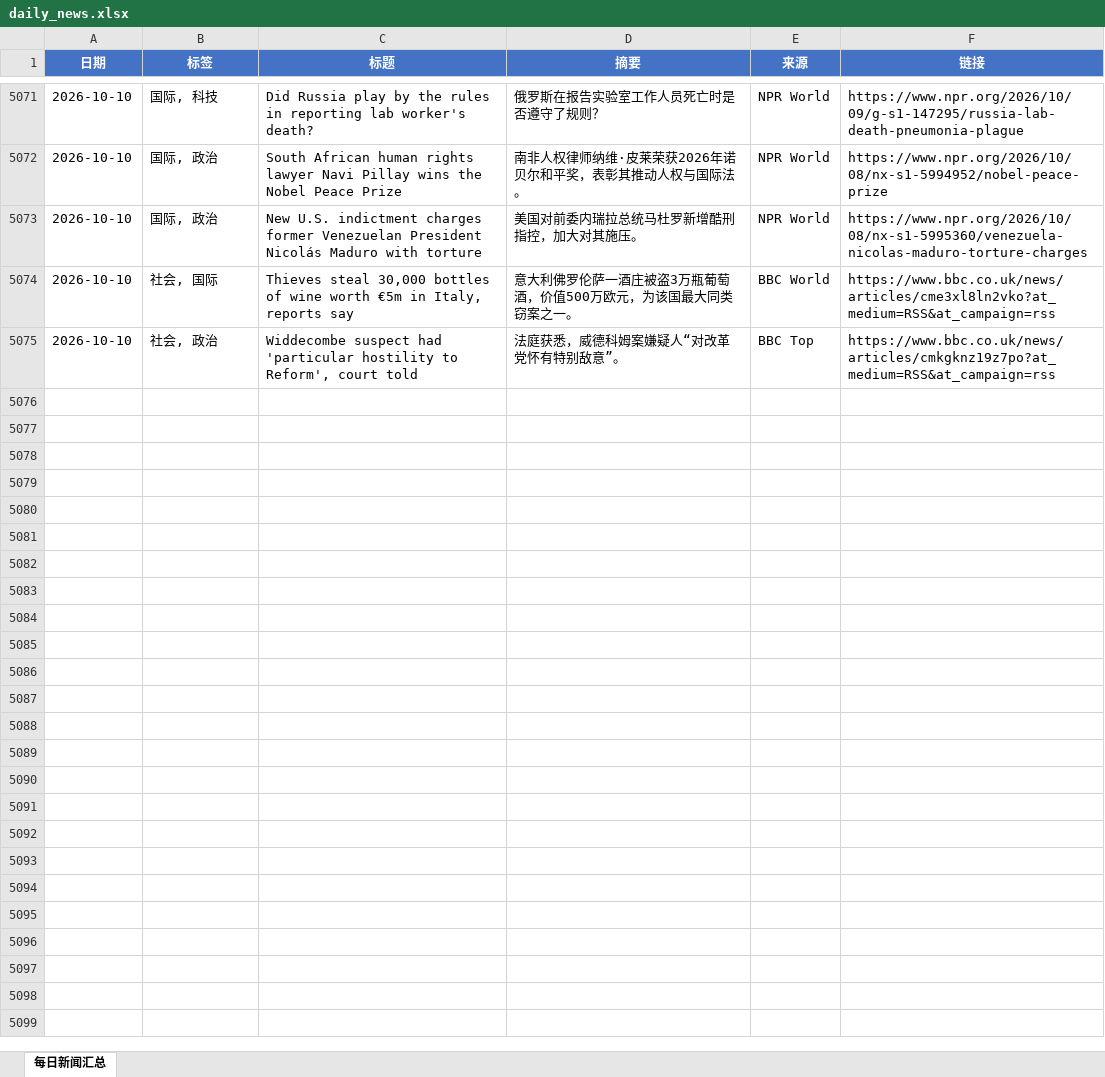
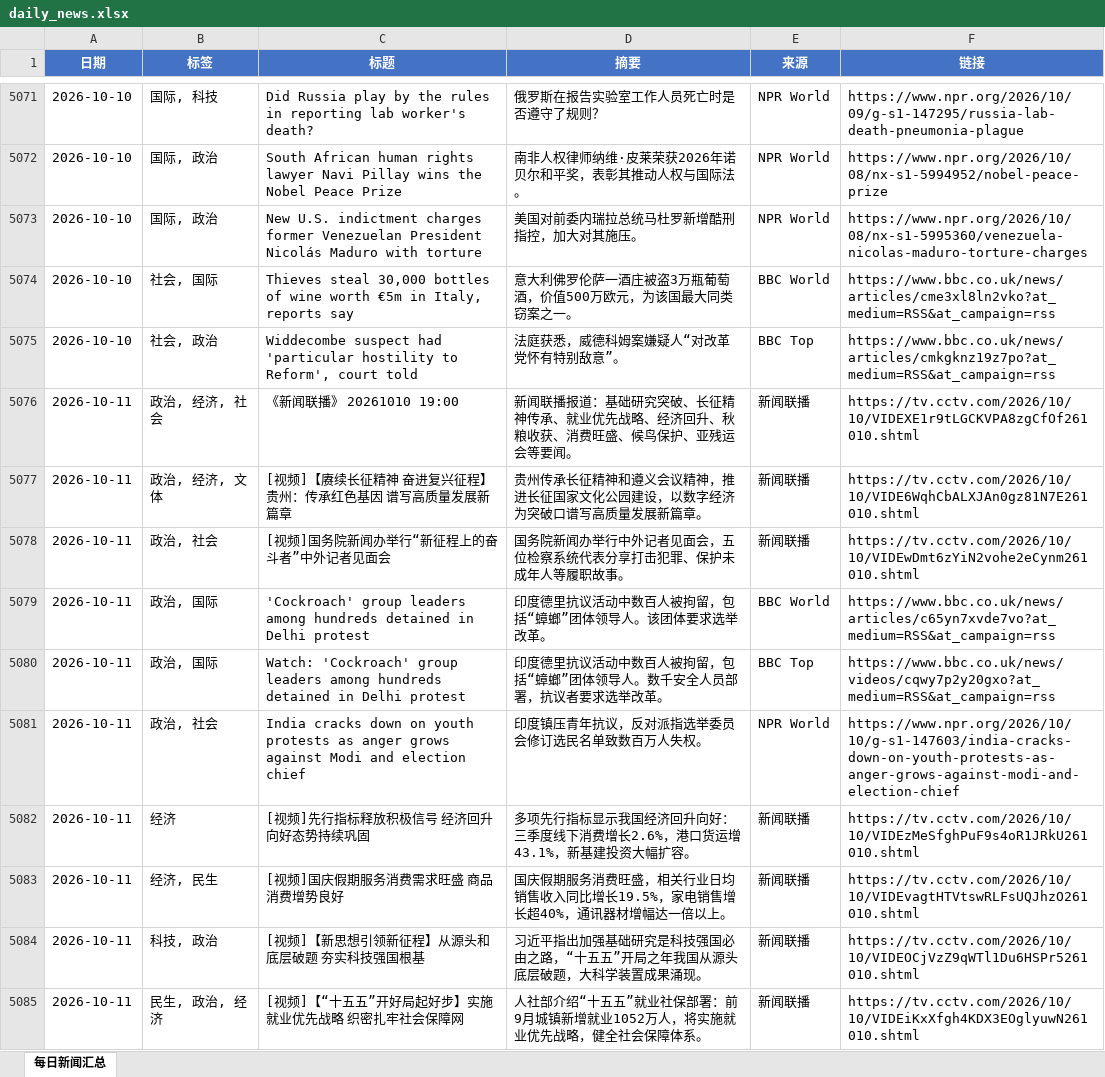
Before and after one commit to iorangejuice12138-lgtm/daily-news, an Excel workbook: data/daily_news.xlsx, sheet 每日新闻汇总, drawn as a sheet; only a part is shown, gaps mark what is left out; values as stored, in another font and other column widths than the file's, no borders; the diff covers the shown part only; the diff names each change by its address in the sheet, - before the commit and + after, or states it on an @@ line.

```diff
--- a/data/daily_news.xlsx (sheet 每日新闻汇总)
+++ b/data/daily_news.xlsx (sheet 每日新闻汇总)
+row 5076: 2026-10-11 | 政治, 经济, 社会 | 《新闻联播》 20261010 19:00 | 新闻联播报道：基础研究突破、长征精神传承、就业优先战略、经济回升、秋粮收获、消费旺盛、候鸟保护、亚残运会等要闻。 | 新闻联播 | https://tv.cctv.com/2026/10/10/VIDEXE1r9tLGCKVPA8zgCfOf261010.shtml
+row 5077: 2026-10-11 | 政治, 经济, 文体 | [视频]【赓续长征精神 奋进复兴征程】贵州：传承红色基因 谱写高质量发展新篇章 | 贵州传承长征精神和遵义会议精神，推进长征国家文化公园建设，以数字经济为突破口谱写高质量发展新篇章。 | 新闻联播 | https://tv.cctv.com/2026/10/10/VIDE6WqhCbALXJAn0gz81N7E261010.shtml
+row 5078: 2026-10-11 | 政治, 社会 | [视频]国务院新闻办举行“新征程上的奋斗者”中外记者见面会 | 国务院新闻办举行中外记者见面会，五位检察系统代表分享打击犯罪、保护未成年人等履职故事。 | 新闻联播 | https://tv.cctv.com/2026/10/10/VIDEwDmt6zYiN2vohe2eCynm261010.shtml
+row 5079: 2026-10-11 | 政治, 国际 | 'Cockroach' group leaders among hundreds detained in Delhi protest | 印度德里抗议活动中数百人被拘留，包括“蟑螂”团体领导人。该团体要求选举改革。 | BBC World | https://www.bbc.co.uk/news/articles/c65yn7xvde7vo?at_medium=RSS&at_campaign=rss
+row 5080: 2026-10-11 | 政治, 国际 | Watch: 'Cockroach' group leaders among hundreds detained in Delhi protest | 印度德里抗议活动中数百人被拘留，包括“蟑螂”团体领导人。数千安全人员部署，抗议者要求选举改革。 | BBC Top | https://www.bbc.co.uk/news/videos/cqwy7p2y20gxo?at_medium=RSS&at_campaign=rss
+row 5081: 2026-10-11 | 政治, 社会 | India cracks down on youth protests as anger grows against Modi and election chief | 印度镇压青年抗议，反对派指选举委员会修订选民名单致数百万人失权。 | NPR World | https://www.npr.org/2026/10/10/g-s1-147603/india-cracks-down-on-youth-protests-as-anger-grows-against-modi-and-election-chief
+row 5082: 2026-10-11 | 经济 | [视频]先行指标释放积极信号 经济回升向好态势持续巩固 | 多项先行指标显示我国经济回升向好：三季度线下消费增长2.6%，港口货运增43.1%，新基建投资大幅扩容。 | 新闻联播 | https://tv.cctv.com/2026/10/10/VIDEzMeSfghPuF9s4oR1JRkU261010.shtml
+row 5083: 2026-10-11 | 经济, 民生 | [视频]国庆假期服务消费需求旺盛 商品消费增势良好 | 国庆假期服务消费旺盛，相关行业日均销售收入同比增长19.5%，家电销售增长超40%，通讯器材增幅达一倍以上。 | 新闻联播 | https://tv.cctv.com/2026/10/10/VIDEvagtHTVtswRLFsUQJhzO261010.shtml
+row 5084: 2026-10-11 | 科技, 政治 | [视频]【新思想引领新征程】从源头和底层破题 夯实科技强国根基 | 习近平指出加强基础研究是科技强国必由之路，“十五五”开局之年我国从源头底层破题，大科学装置成果涌现。 | 新闻联播 | https://tv.cctv.com/2026/10/10/VIDEOCjVzZ9qWTl1Du6HSPr5261010.shtml
+row 5085: 2026-10-11 | 民生, 政治, 经济 | [视频]【“十五五”开好局起好步】实施就业优先战略 织密扎牢社会保障网 | 人社部介绍“十五五”就业社保部署：前9月城镇新增就业1052万人，将实施就业优先战略，健全社会保障体系。 | 新闻联播 | https://tv.cctv.com/2026/10/10/VIDEiKxXfgh4KDX3EOglyuwN261010.shtml
```
Also changed, not shown: 18 added rows elsewhere in this sheet, 1 other file.
